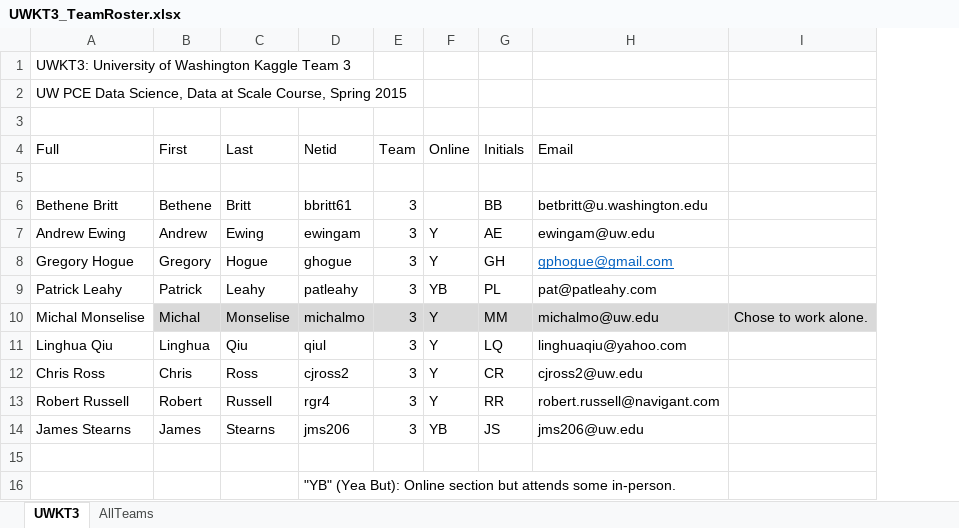
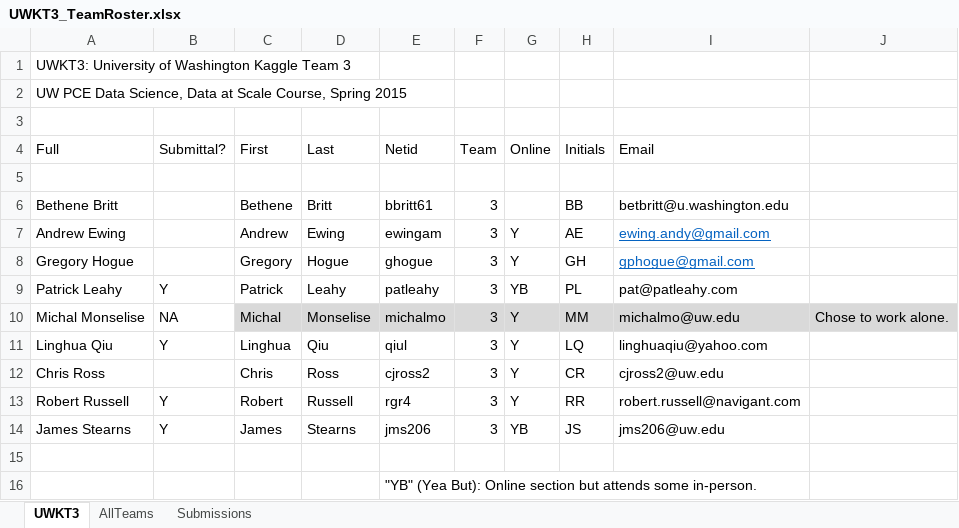
Before and after one commit to JimStearns206/UWKT3, an Excel workbook: UWKT3_TeamRoster.xlsx, sheet UWKT3, drawn as a sheet; values as stored, in another font and other column widths than the file's, no borders; addresses are those after the commit; the diff names each change by its address in the sheet, - before the commit and + after, or states it on an @@ line.

Commit message:
Helper script for munging Weka ARFF classifier output in csv submittal file.

```diff
--- a/UWKT3_TeamRoster.xlsx (sheet UWKT3)
+++ b/UWKT3_TeamRoster.xlsx (sheet UWKT3)
+sheet tab: Submissions
+column B (Submittal?), rows 9-14: Y | NA | Y |  | Y | Y
-I7 (Email): ewingam@uw.edu
+I7 (Email): ewing.andy@gmail.com
@@ I7 underline: off → on, text colour: black → #0563C1 @@
```
Also changed, not shown: 2 other files.
